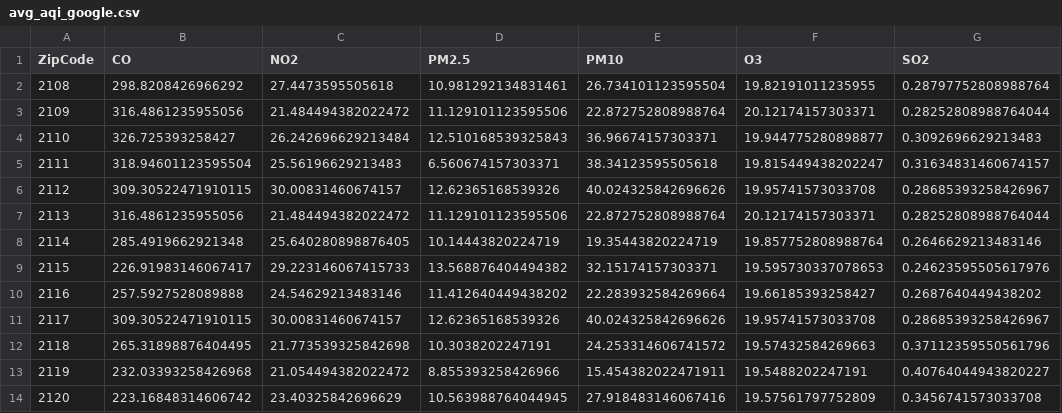
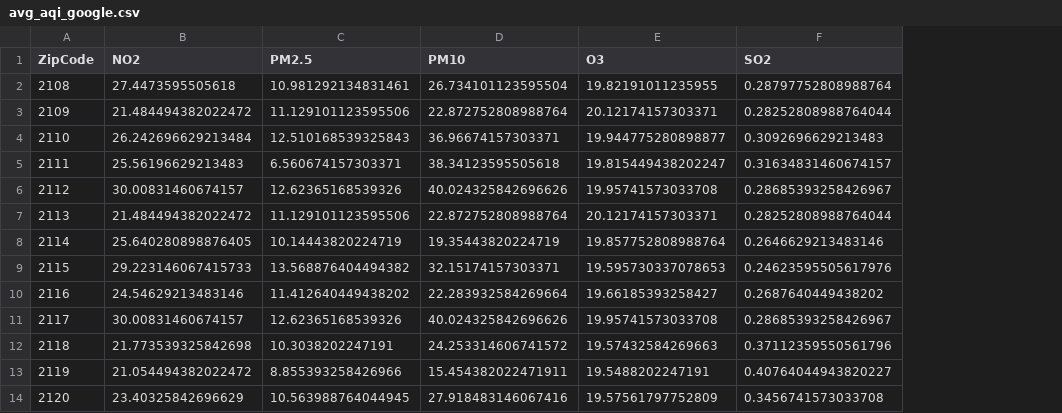
Before and after one commit to BU-Spark/ds-boston-transit-air-quality, a CSV file: fa23-team-f/data/Google AQI/avg_aqi_google.csv, drawn as a sheet; only a part is shown; the diff names each change by its address in the sheet, - before the commit and + after, or states it on an @@ line.

```diff
--- a/fa23-team-f/data/Google AQI/avg_aqi_google.csv
+++ b/fa23-team-f/data/Google AQI/avg_aqi_google.csv
-column B (CO), rows 2-14: 298.8208426966292 | 316.4861235955056 | 326.725393258427 | 318.94601123595504 | 309.30522471910115 | 316.4861235955056 | 285.4919662921348 | 226.91983146067417 | 257.5927528089888 | 309.30522471910115 | 265.31898876404495 | 232.03393258426968 | 223.16848314606742
```
Also changed, not shown: fa23-team-f/data/Google AQI/result.csv, 10 other files.
